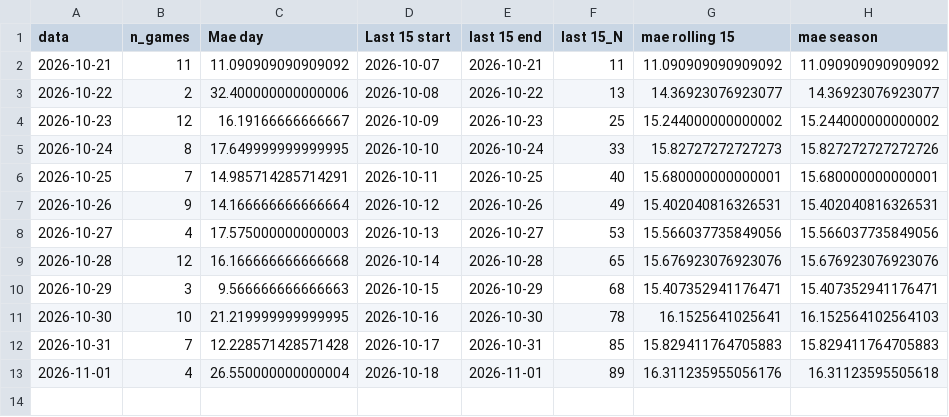
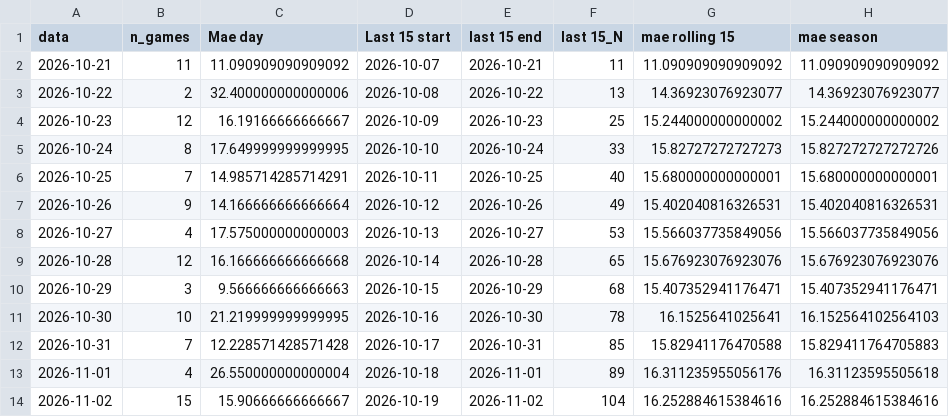
Before and after one commit to lorenzocirla-creator/nba-overunder-pipeline, a CSV file: predictions/mae_history_real.csv, drawn as a sheet.

```diff
--- a/predictions/mae_history_real.csv
+++ b/predictions/mae_history_real.csv
@@ -11,3 +11,4 @@ data,n_games,Mae day,Last 15 start,last 15 end,last 15_N,mae rolling 15,mae seas
 2026-10-30,10,21.219999999999995,2026-10-16,2026-10-30,78,16.1525641025641,16.152564102564103
-2026-10-31,7,12.228571428571428,2026-10-17,2026-10-31,85,15.829411764705883,15.829411764705883
+2026-10-31,7,12.228571428571428,2026-10-17,2026-10-31,85,15.82941176470588,15.829411764705883
 2026-11-01,4,26.550000000000004,2026-10-18,2026-11-01,89,16.311235955056176,16.31123595505618
+2026-11-02,15,15.90666666666667,2026-10-19,2026-11-02,104,16.252884615384616,16.252884615384616
```
Also changed, not shown: dati/dataset_closing.csv, dati/linee_mercato_2026_27.csv, 7 other files.
